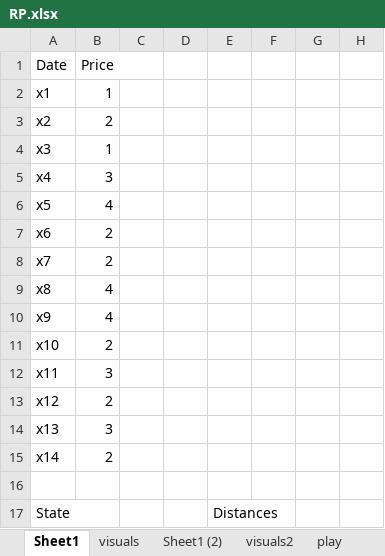
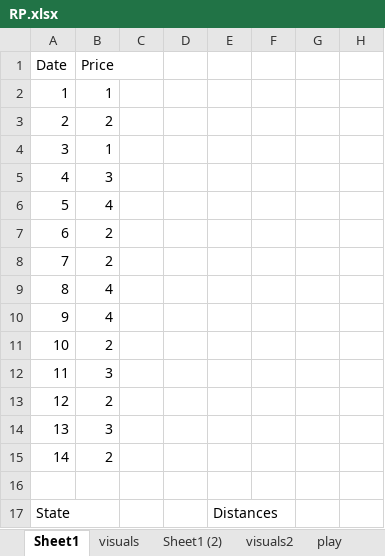
Before and after one commit to lauraperge/blackbox-trading-CNN, an Excel workbook: visualizations - excel/RP.xlsx, sheet Sheet1, drawn as a sheet; only a part is shown; values as stored, in another font and other column widths than the file's, no borders; charts and pictures and conditional formats not drawn; the diff names each change by its address in the sheet, - before the commit and + after, or states it on an @@ line.

```diff
--- a/visualizations - excel/RP.xlsx (sheet Sheet1)
+++ b/visualizations - excel/RP.xlsx (sheet Sheet1)
-A2: x1
+A2: 1
-A3: x2
+A3: 2
-A4: x3
+A4: 3
-A5: x4
+A5: 4
-A6: x5
+A6: 5
-A7: x6
+A7: 6
-A8: x7
+A8: 7
-A9: x8
+A9: 8
-A10: x9
+A10: 9
-A11: x10
+A11: 10
-A12: x11
+A12: 11
-A13: x12
+A13: 12
-A14: x13
+A14: 13
-A15: x14
+A15: 14
```
Also changed, not shown: sheet visuals, sheet Sheet1 (2), charts or pictures, data/data_documentation.xlsx, results tables/results_table_scheme.xlsx, 30 other files.
